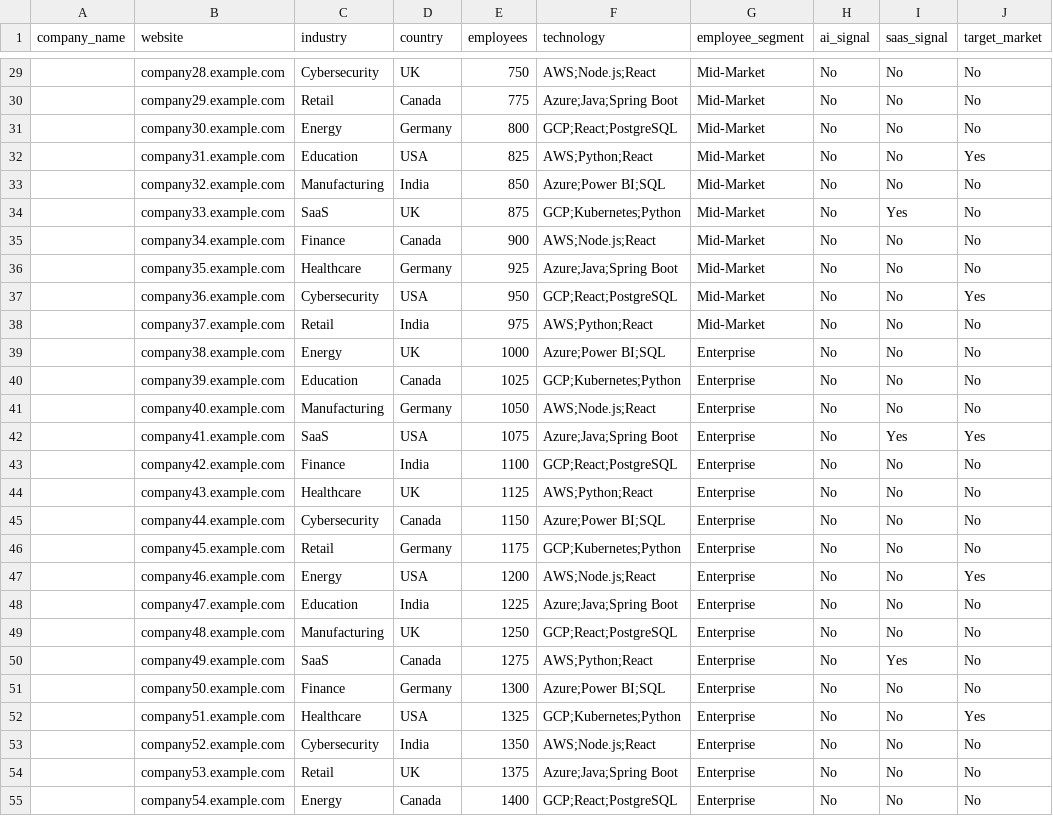
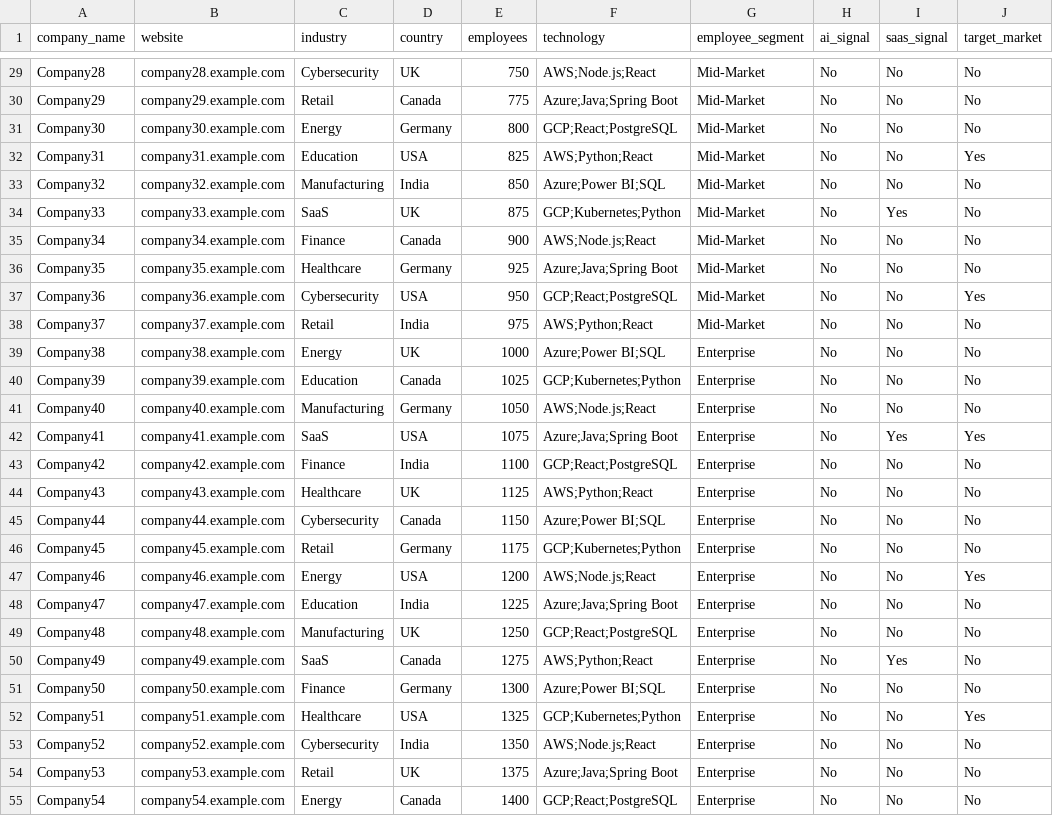
Before and after one commit to gtmengineerboya/gtm-engineering, a CSV file: day-10/enriched_leads.csv, drawn as a sheet; only a part is shown, gaps mark what is left out; the diff covers the shown part only.

```diff
--- a/day-10/enriched_leads.csv
+++ b/day-10/enriched_leads.csv
@@ -29,27 +29,27 @@ company_name,website,industry,country,employees,technology,employee_segment,ai_s
-,company28.example.com,Cybersecurity,UK,750,AWS;Node.js;React,Mid-Market,No,No,No
-,company29.example.com,Retail,Canada,775,Azure;Java;Spring Boot,Mid-Market,No,No,No
-,company30.example.com,Energy,Germany,800,GCP;React;PostgreSQL,Mid-Market,No,No,No
-,company31.example.com,Education,USA,825,AWS;Python;React,Mid-Market,No,No,Yes
-,company32.example.com,Manufacturing,India,850,Azure;Power BI;SQL,Mid-Market,No,No,No
-,company33.example.com,SaaS,UK,875,GCP;Kubernetes;Python,Mid-Market,No,Yes,No
-,company34.example.com,Finance,Canada,900,AWS;Node.js;React,Mid-Market,No,No,No
-,company35.example.com,Healthcare,Germany,925,Azure;Java;Spring Boot,Mid-Market,No,No,No
-,company36.example.com,Cybersecurity,USA,950,GCP;React;PostgreSQL,Mid-Market,No,No,Yes
-,company37.example.com,Retail,India,975,AWS;Python;React,Mid-Market,No,No,No
-,company38.example.com,Energy,UK,1000,Azure;Power BI;SQL,Enterprise,No,No,No
-,company39.example.com,Education,Canada,1025,GCP;Kubernetes;Python,Enterprise,No,No,No
-,company40.example.com,Manufacturing,Germany,1050,AWS;Node.js;React,Enterprise,No,No,No
-,company41.example.com,SaaS,USA,1075,Azure;Java;Spring Boot,Enterprise,No,Yes,Yes
-,company42.example.com,Finance,India,1100,GCP;React;PostgreSQL,Enterprise,No,No,No
-,company43.example.com,Healthcare,UK,1125,AWS;Python;React,Enterprise,No,No,No
-,company44.example.com,Cybersecurity,Canada,1150,Azure;Power BI;SQL,Enterprise,No,No,No
-,company45.example.com,Retail,Germany,1175,GCP;Kubernetes;Python,Enterprise,No,No,No
-,company46.example.com,Energy,USA,1200,AWS;Node.js;React,Enterprise,No,No,Yes
-,company47.example.com,Education,India,1225,Azure;Java;Spring Boot,Enterprise,No,No,No
-,company48.example.com,Manufacturing,UK,1250,GCP;React;PostgreSQL,Enterprise,No,No,No
-,company49.example.com,SaaS,Canada,1275,AWS;Python;React,Enterprise,No,Yes,No
-,company50.example.com,Finance,Germany,1300,Azure;Power BI;SQL,Enterprise,No,No,No
-,company51.example.com,Healthcare,USA,1325,GCP;Kubernetes;Python,Enterprise,No,No,Yes
-,company52.example.com,Cybersecurity,India,1350,AWS;Node.js;React,Enterprise,No,No,No
-,company53.example.com,Retail,UK,1375,Azure;Java;Spring Boot,Enterprise,No,No,No
-,company54.example.com,Energy,Canada,1400,GCP;React;PostgreSQL,Enterprise,No,No,No
+Company28,company28.example.com,Cybersecurity,UK,750,AWS;Node.js;React,Mid-Market,No,No,No
+Company29,company29.example.com,Retail,Canada,775,Azure;Java;Spring Boot,Mid-Market,No,No,No
+Company30,company30.example.com,Energy,Germany,800,GCP;React;PostgreSQL,Mid-Market,No,No,No
+Company31,company31.example.com,Education,USA,825,AWS;Python;React,Mid-Market,No,No,Yes
+Company32,company32.example.com,Manufacturing,India,850,Azure;Power BI;SQL,Mid-Market,No,No,No
+Company33,company33.example.com,SaaS,UK,875,GCP;Kubernetes;Python,Mid-Market,No,Yes,No
+Company34,company34.example.com,Finance,Canada,900,AWS;Node.js;React,Mid-Market,No,No,No
+Company35,company35.example.com,Healthcare,Germany,925,Azure;Java;Spring Boot,Mid-Market,No,No,No
+Company36,company36.example.com,Cybersecurity,USA,950,GCP;React;PostgreSQL,Mid-Market,No,No,Yes
+Company37,company37.example.com,Retail,India,975,AWS;Python;React,Mid-Market,No,No,No
+Company38,company38.example.com,Energy,UK,1000,Azure;Power BI;SQL,Enterprise,No,No,No
+Company39,company39.example.com,Education,Canada,1025,GCP;Kubernetes;Python,Enterprise,No,No,No
+Company40,company40.example.com,Manufacturing,Germany,1050,AWS;Node.js;React,Enterprise,No,No,No
+Company41,company41.example.com,SaaS,USA,1075,Azure;Java;Spring Boot,Enterprise,No,Yes,Yes
+Company42,company42.example.com,Finance,India,1100,GCP;React;PostgreSQL,Enterprise,No,No,No
+Company43,company43.example.com,Healthcare,UK,1125,AWS;Python;React,Enterprise,No,No,No
+Company44,company44.example.com,Cybersecurity,Canada,1150,Azure;Power BI;SQL,Enterprise,No,No,No
+Company45,company45.example.com,Retail,Germany,1175,GCP;Kubernetes;Python,Enterprise,No,No,No
+Company46,company46.example.com,Energy,USA,1200,AWS;Node.js;React,Enterprise,No,No,Yes
+Company47,company47.example.com,Education,India,1225,Azure;Java;Spring Boot,Enterprise,No,No,No
+Company48,company48.example.com,Manufacturing,UK,1250,GCP;React;PostgreSQL,Enterprise,No,No,No
+Company49,company49.example.com,SaaS,Canada,1275,AWS;Python;React,Enterprise,No,Yes,No
+Company50,company50.example.com,Finance,Germany,1300,Azure;Power BI;SQL,Enterprise,No,No,No
+Company51,company51.example.com,Healthcare,USA,1325,GCP;Kubernetes;Python,Enterprise,No,No,Yes
+Company52,company52.example.com,Cybersecurity,India,1350,AWS;Node.js;React,Enterprise,No,No,No
+Company53,company53.example.com,Retail,UK,1375,Azure;Java;Spring Boot,Enterprise,No,No,No
+Company54,company54.example.com,Energy,Canada,1400,GCP;React;PostgreSQL,Enterprise,No,No,No
```
Also changed, not shown: 73 edited cells elsewhere in this file, day-10/scored_leads.csv, day-11/personalized_leads.csv, 9 other files.
